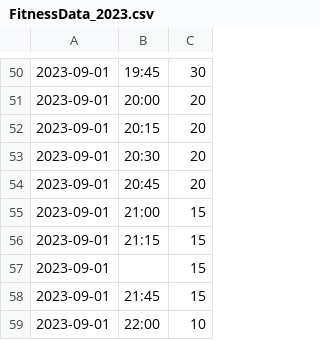
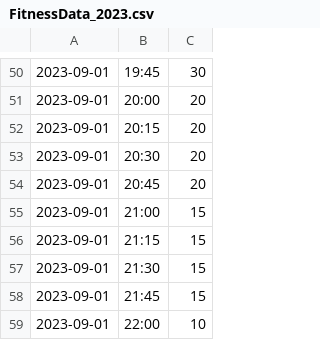
Before and after one commit to GreetNeon/comp1711_project, a CSV file: template/FitnessData_2023.csv, drawn as a sheet; only a part is shown, gaps mark what is left out.

```diff
--- a/template/FitnessData_2023.csv
+++ b/template/FitnessData_2023.csv
@@ -56,3 +56,3 @@
 2023-09-01,21:15,15
-2023-09-01,,15
+2023-09-01,21:30,15
 2023-09-01,21:45,15
```
Also changed, not shown: template/FitnessData_2023.csv.tsv, 3 other files.
